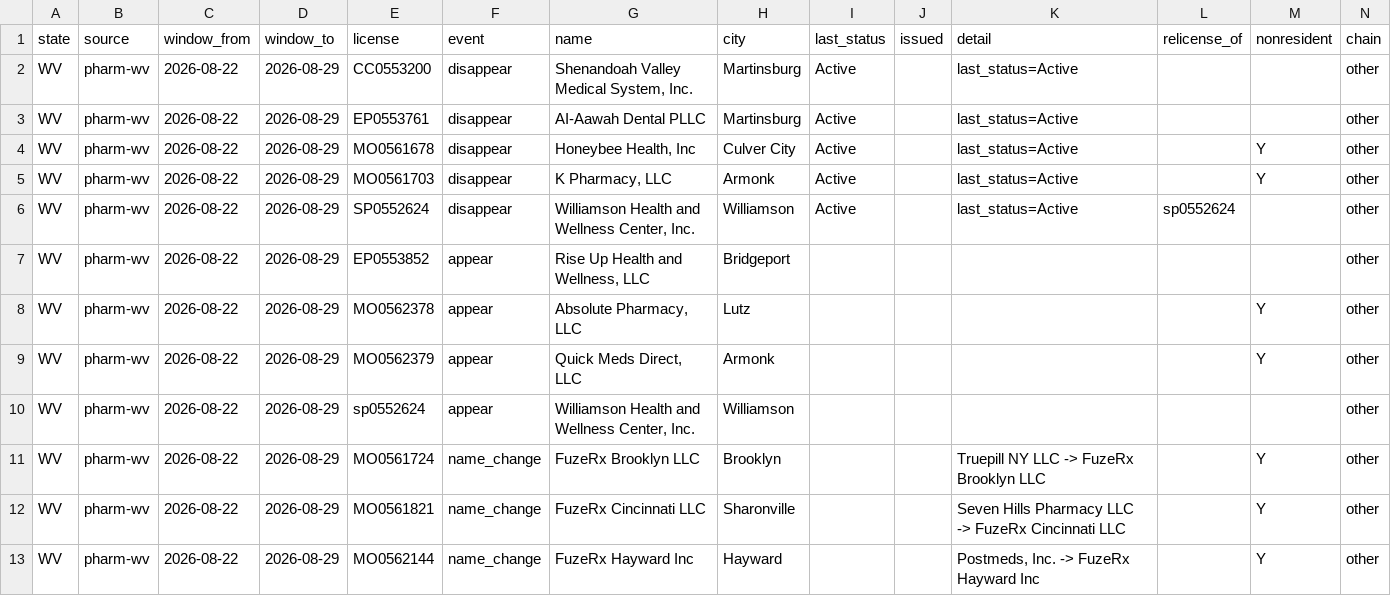
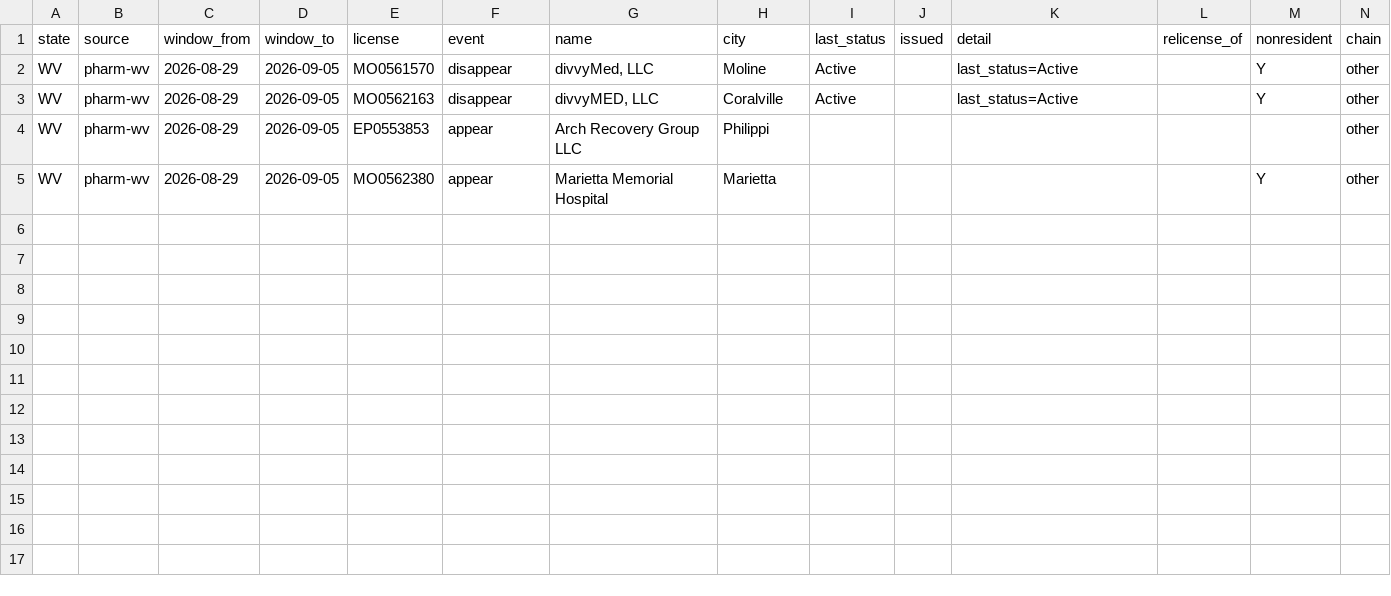
Before and after one commit to PieThonCoder/pharmacy-closure-tracker, a CSV file: states/data/wv-latest-week.csv, drawn as a sheet.

```diff
--- a/states/data/wv-latest-week.csv
+++ b/states/data/wv-latest-week.csv
@@ -1,13 +1,5 @@
 state,source,window_from,window_to,license,event,name,city,last_status,issued,detail,relicense_of,nonresident,chain
-WV,pharm-wv,2026-08-22,2026-08-29,CC0553200,disappear,"Shenandoah Valley Medical System, Inc.",Martinsburg,Active,,last_status=Active,,,other
-WV,pharm-wv,2026-08-22,2026-08-29,EP0553761,disappear,AI-Aawah Dental PLLC,Martinsburg,Active,,last_status=Active,,,other
-WV,pharm-wv,2026-08-22,2026-08-29,MO0561678,disappear,"Honeybee Health, Inc",Culver City,Active,,last_status=Active,,Y,other
-WV,pharm-wv,2026-08-22,2026-08-29,MO0561703,disappear,"K Pharmacy, LLC",Armonk,Active,,last_status=Active,,Y,other
-WV,pharm-wv,2026-08-22,2026-08-29,SP0552624,disappear,"Williamson Health and Wellness Center, Inc.",Williamson,Active,,last_status=Active,sp0552624,,other
-WV,pharm-wv,2026-08-22,2026-08-29,EP0553852,appear,"Rise Up Health and Wellness, LLC",Bridgeport,,,,,,other
-WV,pharm-wv,2026-08-22,2026-08-29,MO0562378,appear,"Absolute Pharmacy, LLC",Lutz,,,,,Y,other
-WV,pharm-wv,2026-08-22,2026-08-29,MO0562379,appear,"Quick Meds Direct, LLC",Armonk,,,,,Y,other
-WV,pharm-wv,2026-08-22,2026-08-29,sp0552624,appear,"Williamson Health and Wellness Center, Inc.",Williamson,,,,,,other
-WV,pharm-wv,2026-08-22,2026-08-29,MO0561724,name_change,FuzeRx Brooklyn LLC,Brooklyn,,,Truepill NY LLC -> FuzeRx Brooklyn LLC,,Y,other
-WV,pharm-wv,2026-08-22,2026-08-29,MO0561821,name_change,FuzeRx Cincinnati LLC,Sharonville,,,Seven Hills Pharmacy LLC -> FuzeRx Cincinnati LLC,,Y,other
-WV,pharm-wv,2026-08-22,2026-08-29,MO0562144,name_change,FuzeRx Hayward Inc,Hayward,,,"Postmeds, Inc. -> FuzeRx Hayward Inc",,Y,other
+WV,pharm-wv,2026-08-29,2026-09-05,MO0561570,disappear,"divvyMed, LLC",Moline,Active,,last_status=Active,,Y,other
+WV,pharm-wv,2026-08-29,2026-09-05,MO0562163,disappear,"divvyMED, LLC",Coralville,Active,,last_status=Active,,Y,other
+WV,pharm-wv,2026-08-29,2026-09-05,EP0553853,appear,Arch Recovery Group LLC,Philippi,,,,,,other
+WV,pharm-wv,2026-08-29,2026-09-05,MO0562380,appear,Marietta Memorial Hospital,Marietta,,,,,Y,other
```
Also changed, not shown: states/data/fl-latest-week.csv, states/data/il-latest-week.csv, 31 other files.
